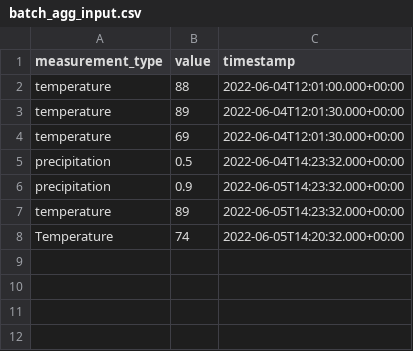
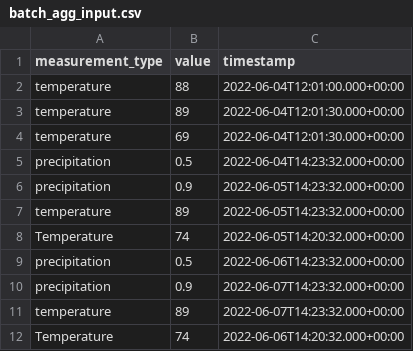
Before and after one commit to SruthiHareram16/Batch-Aggregation, a CSV file: Input/batch_agg_input.csv, drawn as a sheet; the diff names each change by its address in the sheet, - before the commit and + after, or states it on an @@ line.

```diff
--- a/Input/batch_agg_input.csv
+++ b/Input/batch_agg_input.csv
+row 9: precipitation | 0.5 | 2022-06-06T14:23:32.000+00:00
+row 10: precipitation | 0.9 | 2022-06-07T14:23:32.000+00:00
+row 11: temperature | 89 | 2022-06-07T14:23:32.000+00:00
+row 12: Temperature | 74 | 2022-06-06T14:20:32.000+00:00
```
Also changed, not shown: Output/batch_agg_output.csv, 3 other files.
